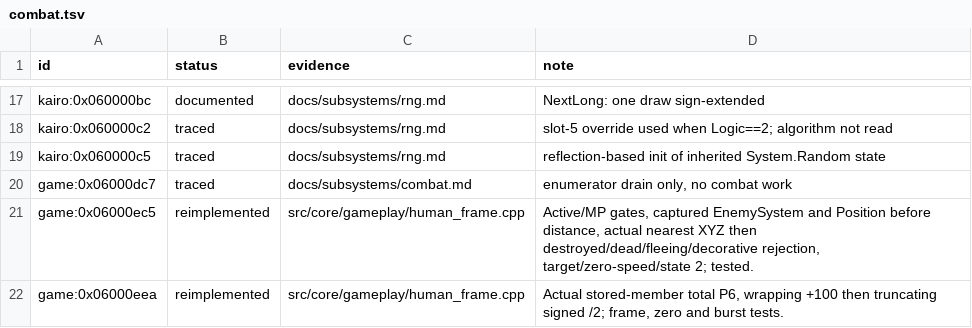
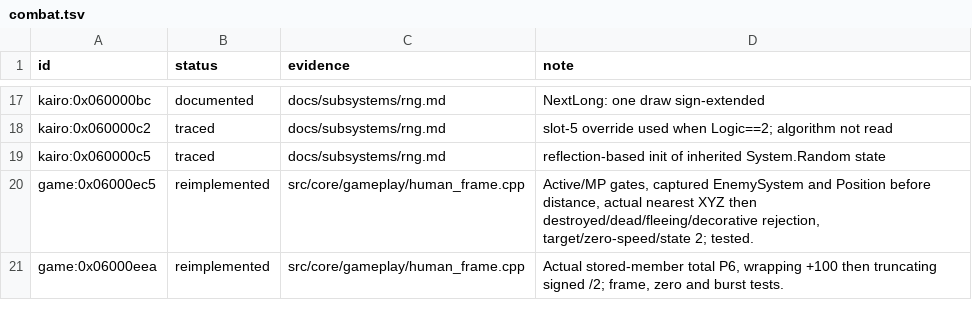
Before and after one commit to Tim-campy/magicians-saga-port, a TSV file: re/status/combat.tsv, drawn as a sheet; only a part is shown, gaps mark what is left out.

```diff
--- a/re/status/combat.tsv
+++ b/re/status/combat.tsv
@@ -19,3 +19,2 @@ kairo:0x060000c2	traced	docs/subsystems/rng.md	slot-5 override used when Logic==
 kairo:0x060000c5	traced	docs/subsystems/rng.md	reflection-based init of inherited System.Random state
-game:0x06000dc7	traced	docs/subsystems/combat.md	enumerator drain only, no combat work
 game:0x06000ec5	reimplemented	src/core/gameplay/human_frame.cpp	Active/MP gates, captured EnemySystem and Position before distance, actual nearest XYZ then destroyed/dead/fleeing/decorative rejection, target/zero-speed/state 2; tested.
```
Also changed, not shown: re/functions.csv, re/status/ecs.tsv, 13 other files.
